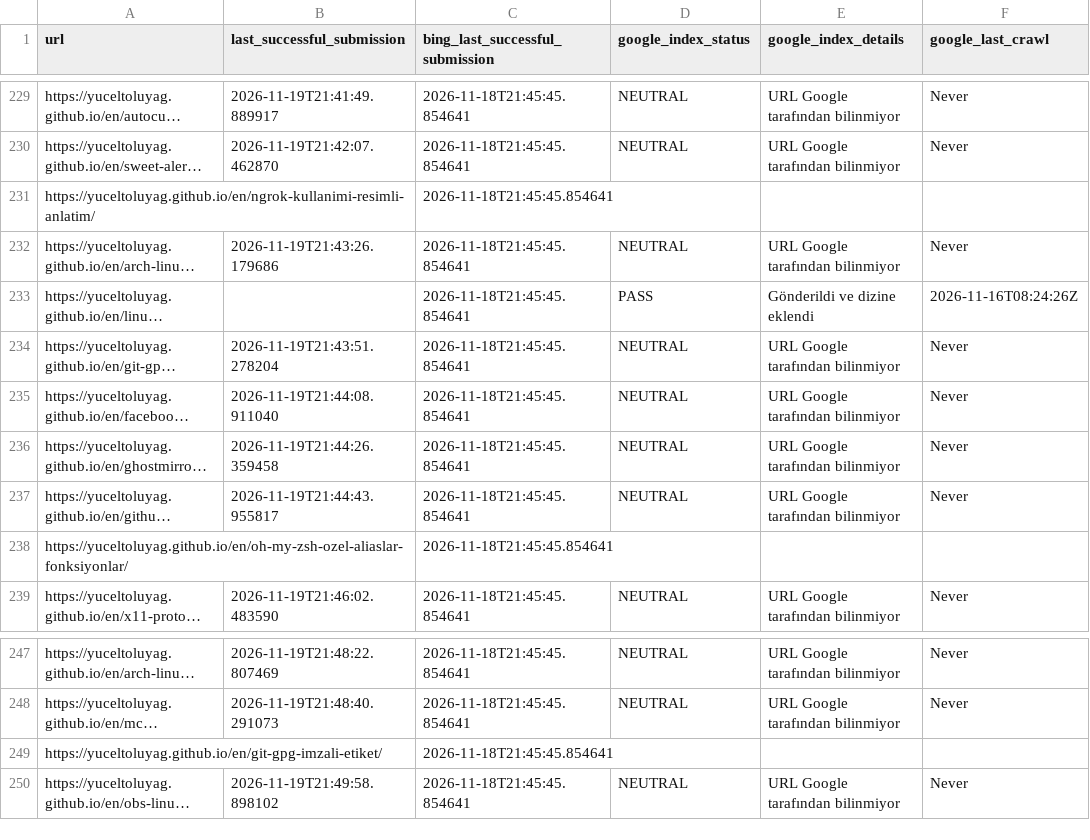
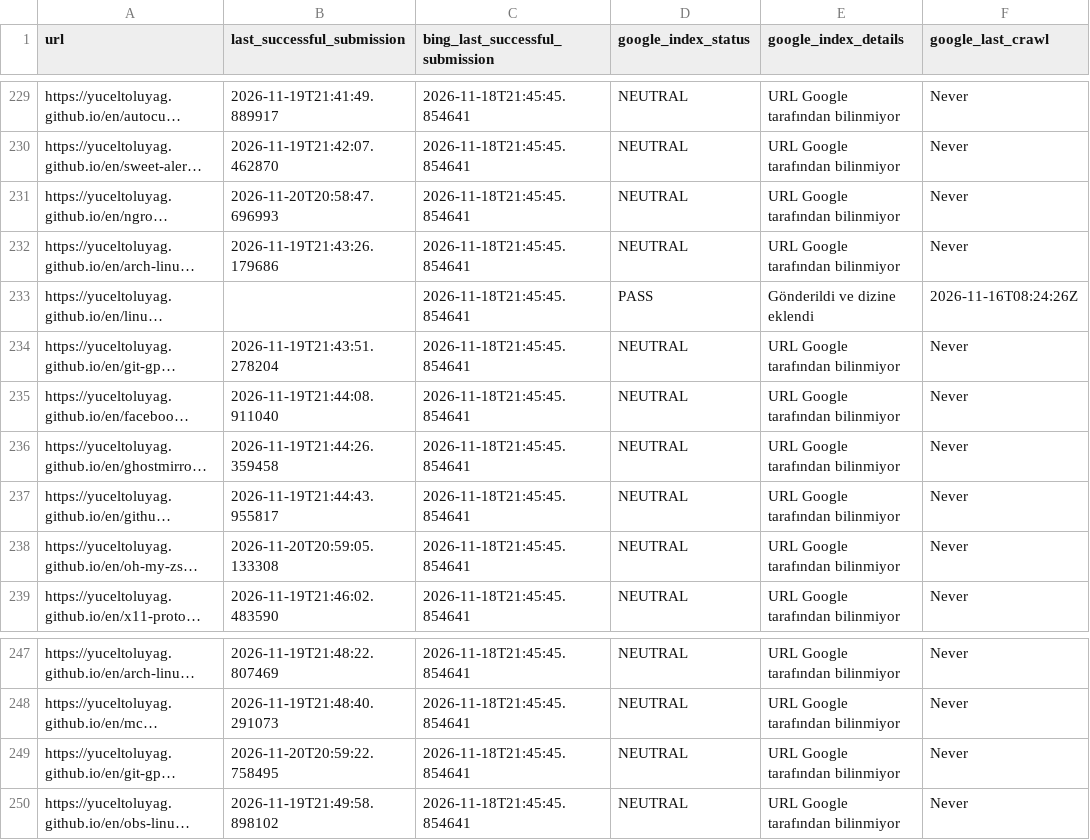
Before and after one commit to yuceltoluyag/google-indexing-tool, a CSV file: article_links.csv, drawn as a sheet; only a part is shown, gaps mark what is left out; long unchanged cells end in …; the diff covers the shown part only; the diff names each change by its address in the sheet, - before the commit and + after, or states it on an @@ line.

```diff
--- a/article_links.csv
+++ b/article_links.csv
-B231 (last_successful_submission): (empty)
+B231 (last_successful_submission): 2026-11-20T20:58:47.696993
-D231 (google_index_status): (empty)
+D231 (google_index_status): NEUTRAL
-E231 (google_index_details): (empty)
+E231 (google_index_details): URL Google tarafından bilinmiyor
-F231 (google_last_crawl): (empty)
+F231 (google_last_crawl): Never
-B238 (last_successful_submission): (empty)
+B238 (last_successful_submission): 2026-11-20T20:59:05.133308
-D238 (google_index_status): (empty)
+D238 (google_index_status): NEUTRAL
-E238 (google_index_details): (empty)
+E238 (google_index_details): URL Google tarafından bilinmiyor
-F238 (google_last_crawl): (empty)
+F238 (google_last_crawl): Never
-B249 (last_successful_submission): (empty)
+B249 (last_successful_submission): 2026-11-20T20:59:22.758495
-D249 (google_index_status): (empty)
+D249 (google_index_status): NEUTRAL
-E249 (google_index_details): (empty)
+E249 (google_index_details): URL Google tarafından bilinmiyor
-F249 (google_last_crawl): (empty)
+F249 (google_last_crawl): Never
```
Also changed, not shown: 42 edited cells elsewhere in this file.
